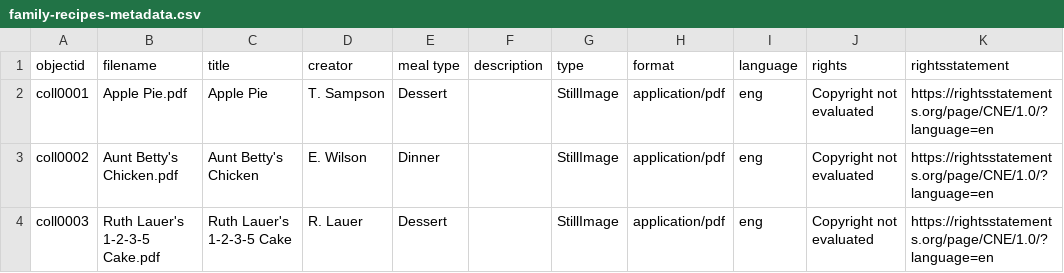
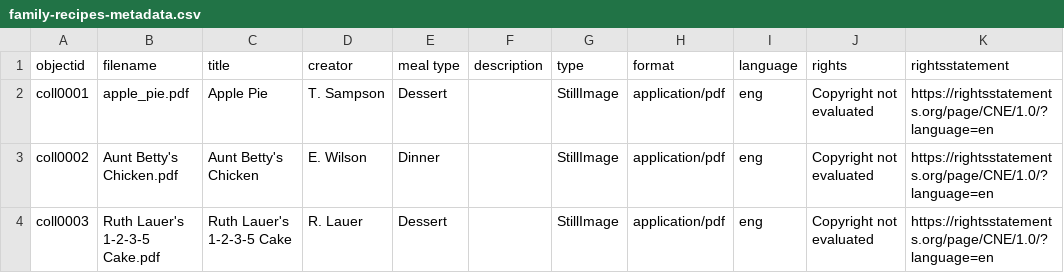
Before and after one commit to lelandsampson/family-recipes, a CSV file: _data/family-recipes-metadata.csv, drawn as a sheet.

```diff
--- a/_data/family-recipes-metadata.csv
+++ b/_data/family-recipes-metadata.csv
@@ -1,3 +1,3 @@
 objectid,filename,title,creator,meal type,description,type,format,language,rights,rightsstatement
-coll0001,Apple Pie.pdf,Apple Pie,T. Sampson,Dessert,,StillImage,application/pdf,eng,Copyright not evaluated,https://rightsstatements.org/page/CNE/1.0/?language=en
+coll0001,apple_pie.pdf,Apple Pie,T. Sampson,Dessert,,StillImage,application/pdf,eng,Copyright not evaluated,https://rightsstatements.org/page/CNE/1.0/?language=en
 coll0002,Aunt Betty's Chicken.pdf,Aunt Betty's Chicken,E. Wilson,Dinner,,StillImage,application/pdf,eng,Copyright not evaluated,https://rightsstatements.org/page/CNE/1.0/?language=en
```
Also changed, not shown: 1 other file.
